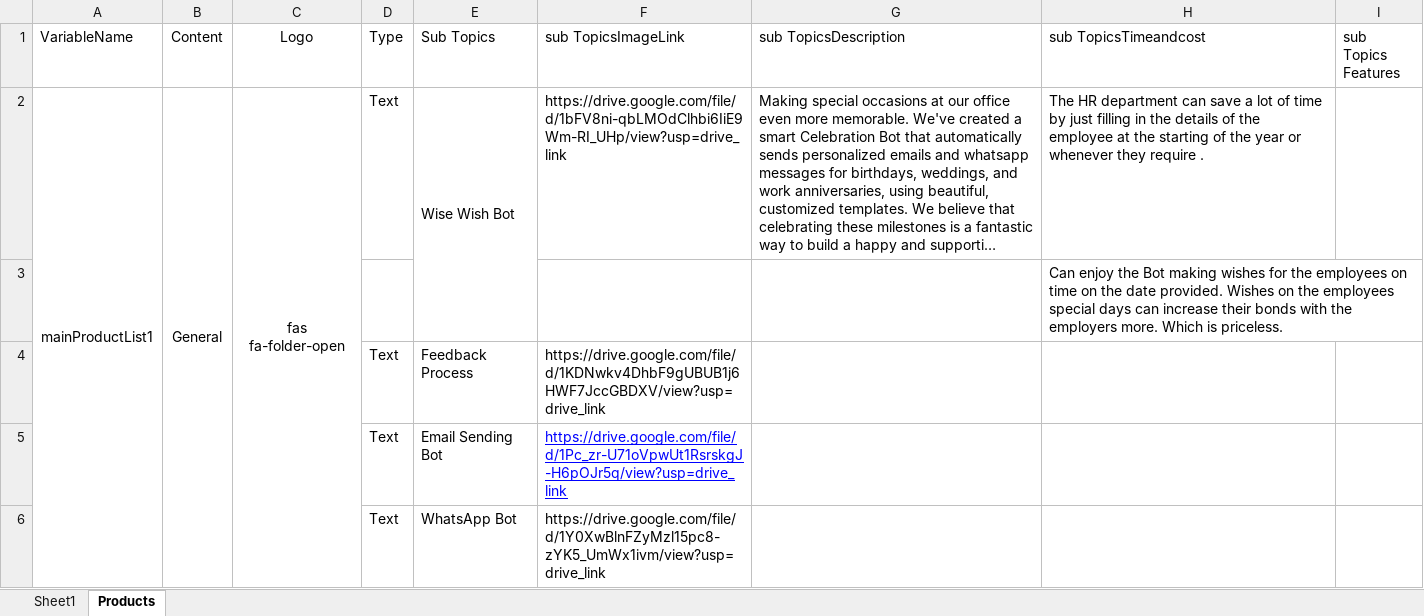
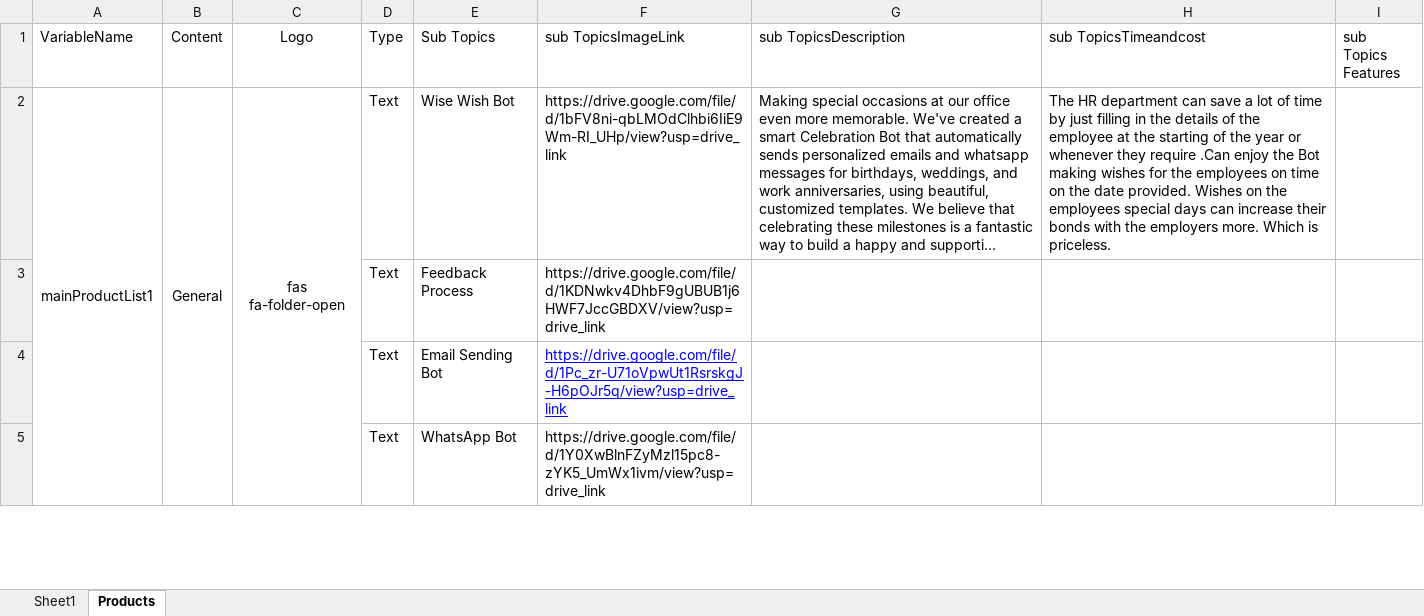
Before and after one commit to WisetechSourceProduct/AutomationProductCatalogue, an Excel workbook: wiseProductCatalog/static/required_documents/wiseProductCatalogContentSheet.xlsx, sheet Products, drawn as a sheet; only a part is shown; long unchanged cells end in …; values as stored, in another font and other column widths than the file's, no borders; the diff names each change by its address in the sheet, - before the commit and + after, or states it on an @@ line.

```diff
--- a/wiseProductCatalog/static/required_documents/wiseProductCatalogContentSheet.xlsx (sheet Products)
+++ b/wiseProductCatalog/static/required_documents/wiseProductCatalogContentSheet.xlsx (sheet Products)
-E2:E3 merged
-H2 (sub TopicsTimeandcost): …they require .
+H2 (sub TopicsTimeandcost): …they require .Can enjoy the Bot making wishes for the employees on time on the date provided. Wishes on the employees special days can increase their bonds with the employers more. Which is priceless.
-row 3:  |  |  |  |  |  |  | Can enjoy the Bot making wishes for the employees on time on the date provided. Wishes on the employees special days can increase their bonds with the employers more. Which is priceless.
```
Also changed, not shown: 2 other files.
